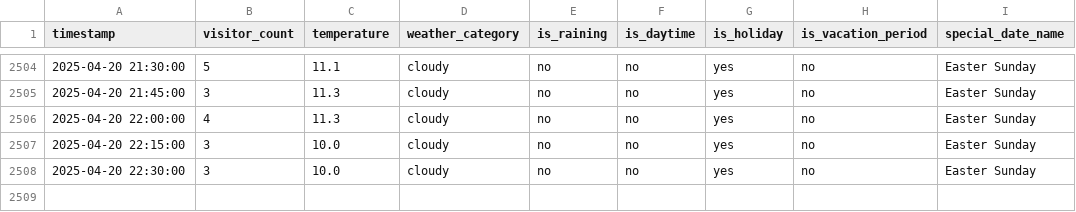
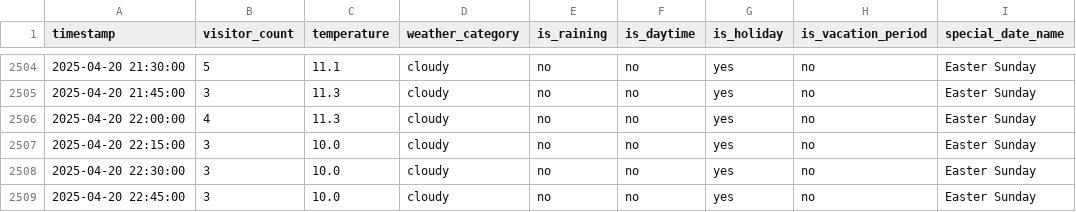
Before and after one commit to MetisPrometheus/datacollector-trimmeriet, a CSV file: data/visitor_counts.csv, drawn as a sheet; only a part is shown, gaps mark what is left out.

```diff
--- a/data/visitor_counts.csv
+++ b/data/visitor_counts.csv
@@ -2508 +2508,2 @@ timestamp,visitor_count,temperature,weather_category,is_raining,is_daytime,is_ho
 2025-04-20 22:30:00,3,10.0,cloudy,no,no,yes,no,Easter Sunday
+2025-04-20 22:45:00,3,10.0,cloudy,no,no,yes,no,Easter Sunday
```
